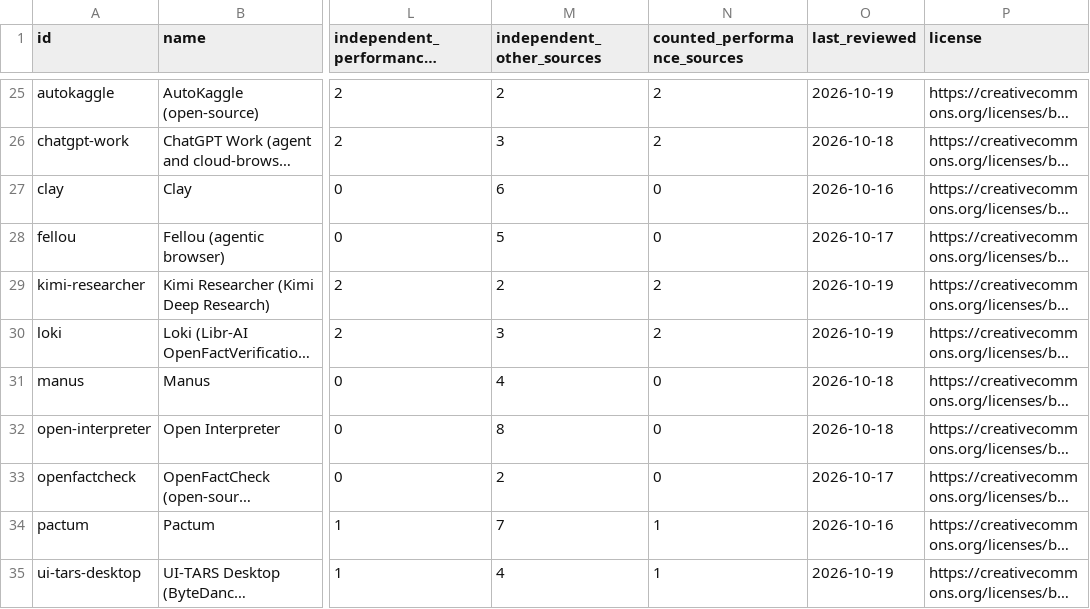
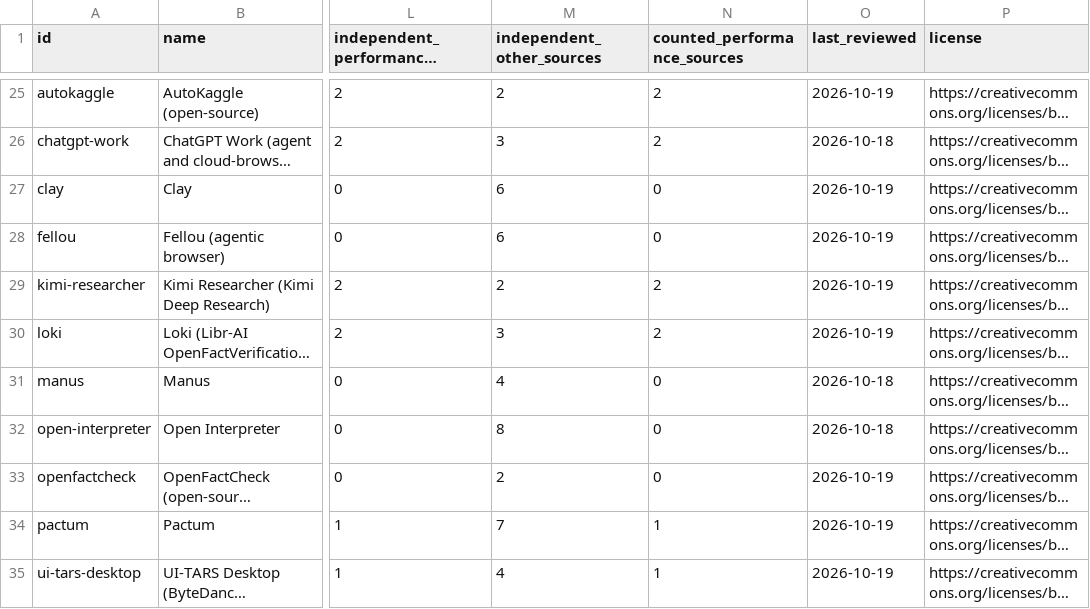
Before and after one commit to TrustKeeperAce/agent-trust-clearinghouse, a CSV file: public/data/agents.csv, drawn as a sheet; only a part is shown, gaps mark what is left out; long unchanged cells end in …; the diff names each change by its address in the sheet, - before the commit and + after, or states it on an @@ line.

Commit message:
Decision 0080: evidence pass 4 (Pactum, Clay, OpenFactCheck, Fellou stay Insufficient; sources and notes updated; no changelog row, no deploy)

```diff
--- a/public/data/agents.csv
+++ b/public/data/agents.csv
-O27 (last_reviewed): 2026-10-16
+O27 (last_reviewed): 2026-10-19
-M28 (independent_other_sources): 5
+M28 (independent_other_sources): 6
-O28 (last_reviewed): 2026-10-17
+O28 (last_reviewed): 2026-10-19
-O33 (last_reviewed): 2026-10-17
+O33 (last_reviewed): 2026-10-19
-O34 (last_reviewed): 2026-10-16
+O34 (last_reviewed): 2026-10-19
```
Also changed, not shown: 14 other files.
